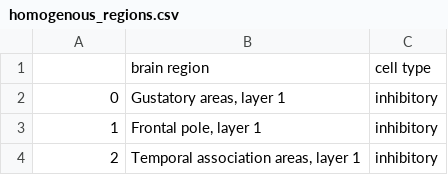
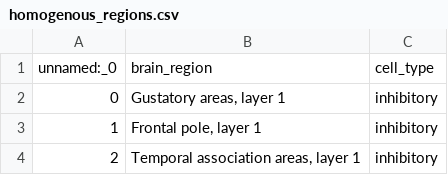
Before and after one commit to BlueBrain/atlas-building-tools, a CSV file: atlas_building_tools/app/data/measurements/homogenous_regions.csv (was atlas_building_tools/app/data/homogenous_regions.csv), drawn as a sheet; only a part is shown.

```diff
--- a/atlas_building_tools/app/data/homogenous_regions.csv
+++ b/atlas_building_tools/app/data/measurements/homogenous_regions.csv
@@ -1,2 +1,2 @@
-,brain region,cell type
+unnamed:_0,brain_region,cell_type
 0,"Gustatory areas, layer 1",inhibitory
```
Also changed, not shown: atlas_building_tools/app/data/measurements/measurements.csv, 13 other files.
